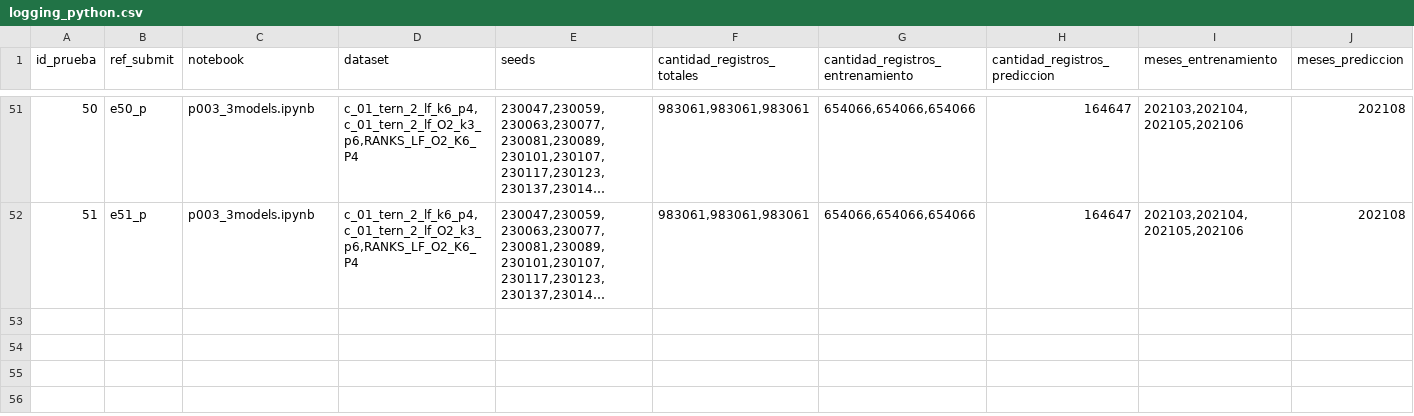
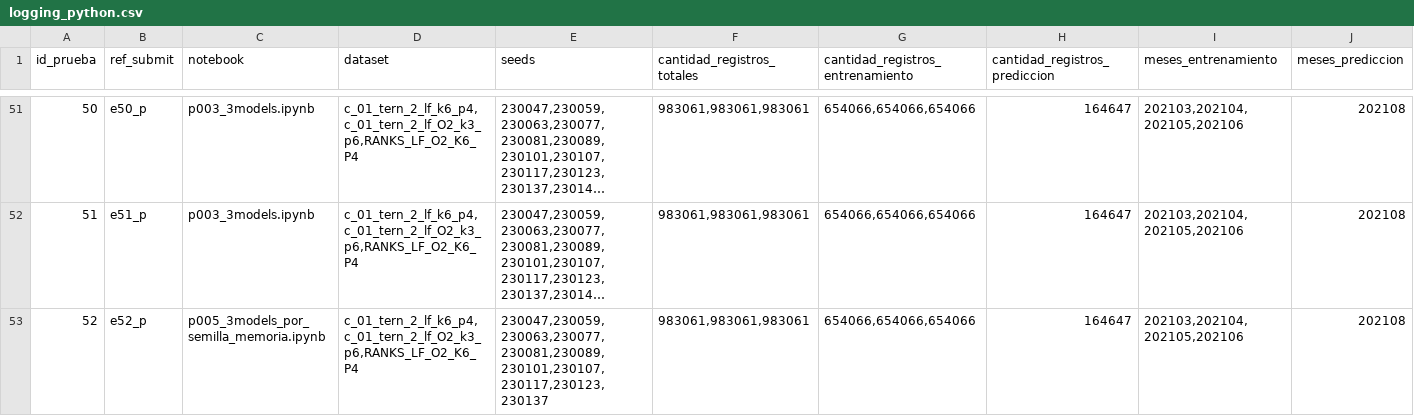
Before and after one commit to ssmito/dmeyf2026, a CSV file: entregas/logging_python.csv, drawn as a sheet; only a part is shown, gaps mark what is left out; long unchanged cells end in …; rows hold the shown columns only; the diff names each change by its address in the sheet, - before the commit and + after, or states it on an @@ line.

Commit message:
local, se agrega el runner para correr semillas y poder cortar, entrega e52_p

```diff
--- a/entregas/logging_python.csv
+++ b/entregas/logging_python.csv
+row 53: 52 | e52_p | p005_3models_por_semilla_memoria.ipynb | c_01_tern_2_lf_k6_p4,c_01_tern_2_lf_O2_k3_p6,RANKS_LF_O2_K6_P4 | 230047,230059,230063,230077,230081,230089,230101,230107,230117,230123,230137 | 983061,983061,983061 | 654066,654066,654066 | 164647 | 202103,202104,202105,202106 | 202108
```
Also changed, not shown: 13 other files.
